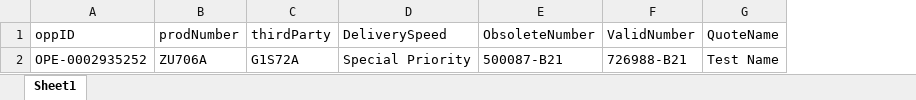
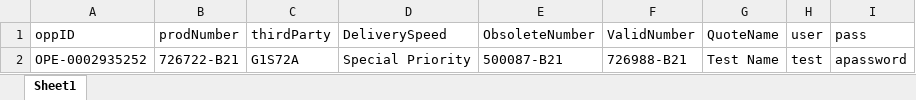
Before and after one commit to TaoismLEE/NGQ, an Excel workbook: data/data_US9410_02.xlsx, sheet Sheet1, drawn as a sheet; values as stored, in another font and other column widths than the file's, no borders; the diff names each change by its address in the sheet, - before the commit and + after, or states it on an @@ line.

Commit message:
Merged new data file from dev to master

```diff
--- a/data/data_US9410_02.xlsx (sheet Sheet1)
+++ b/data/data_US9410_02.xlsx (sheet Sheet1)
+column H (user), row 2: test
+column I (pass), row 2: apassword
-B2 (prodNumber): ZU706A
+B2 (prodNumber): 726722-B21
```
Also changed, not shown: 1 other file.
